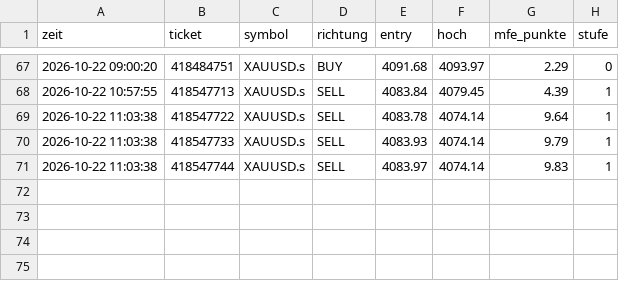
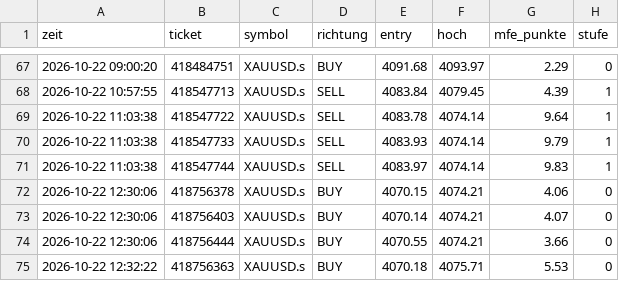
Before and after one commit to DerManagerBerlin/teletrader_code, a CSV file: mfe.csv, drawn as a sheet; only a part is shown, gaps mark what is left out.

```diff
--- a/mfe.csv
+++ b/mfe.csv
@@ -71 +71,5 @@ zeit;ticket;symbol;richtung;entry;hoch;mfe_punkte;stufe
 2026-10-22 11:03:38;418547744;XAUUSD.s;SELL;4083.97;4074.14;9.83;1
+2026-10-22 12:30:06;418756378;XAUUSD.s;BUY;4070.15;4074.21;4.06;0
+2026-10-22 12:30:06;418756403;XAUUSD.s;BUY;4070.14;4074.21;4.07;0
+2026-10-22 12:30:06;418756444;XAUUSD.s;BUY;4070.55;4074.21;3.66;0
+2026-10-22 12:32:22;418756363;XAUUSD.s;BUY;4070.18;4075.71;5.53;0
```
Also changed, not shown: 2 other files.
